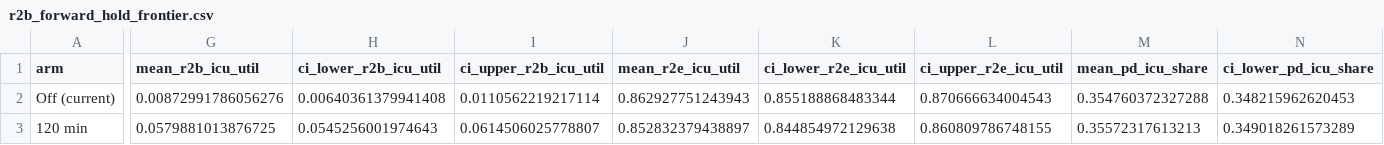
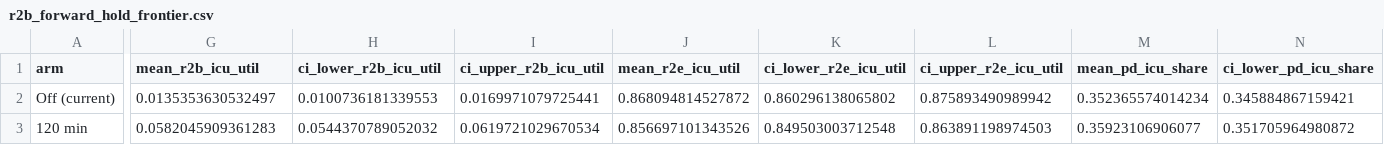
Before and after one commit to natosys/Battlefield-Casualty-Handling, a CSV file: data/sweeps/r2b_forward_hold_frontier.csv, drawn as a sheet; only a part is shown, gaps mark what is left out; the diff covers the shown part only; the diff names each change by its address in the sheet, - before the commit and + after, or states it on an @@ line.

```diff
--- a/data/sweeps/r2b_forward_hold_frontier.csv
+++ b/data/sweeps/r2b_forward_hold_frontier.csv
-G2 (mean_r2b_icu_util): 0.00872991786056276
+G2 (mean_r2b_icu_util): 0.0135353630532497
-H2 (ci_lower_r2b_icu_util): 0.00640361379941408
+H2 (ci_lower_r2b_icu_util): 0.0100736181339553
-I2 (ci_upper_r2b_icu_util): 0.0110562219217114
+I2 (ci_upper_r2b_icu_util): 0.0169971079725441
-J2 (mean_r2e_icu_util): 0.862927751243943
+J2 (mean_r2e_icu_util): 0.868094814527872
-K2 (ci_lower_r2e_icu_util): 0.855188868483344
+K2 (ci_lower_r2e_icu_util): 0.860296138065802
-L2 (ci_upper_r2e_icu_util): 0.870666634004543
+L2 (ci_upper_r2e_icu_util): 0.875893490989942
-M2 (mean_pd_icu_share): 0.354760372327288
+M2 (mean_pd_icu_share): 0.352365574014234
-N2 (ci_lower_pd_icu_share): 0.348215962620453
+N2 (ci_lower_pd_icu_share): 0.345884867159421
-G3 (mean_r2b_icu_util): 0.0579881013876725
+G3 (mean_r2b_icu_util): 0.0582045909361283
-H3 (ci_lower_r2b_icu_util): 0.0545256001974643
+H3 (ci_lower_r2b_icu_util): 0.0544370789052032
-I3 (ci_upper_r2b_icu_util): 0.0614506025778807
+I3 (ci_upper_r2b_icu_util): 0.0619721029670534
-J3 (mean_r2e_icu_util): 0.852832379438897
+J3 (mean_r2e_icu_util): 0.856697101343526
-K3 (ci_lower_r2e_icu_util): 0.844854972129638
+K3 (ci_lower_r2e_icu_util): 0.849503003712548
-L3 (ci_upper_r2e_icu_util): 0.860809786748155
+L3 (ci_upper_r2e_icu_util): 0.863891198974503
-M3 (mean_pd_icu_share): 0.35572317613213
+M3 (mean_pd_icu_share): 0.35923106906077
-N3 (ci_lower_pd_icu_share): 0.349018261573289
+N3 (ci_lower_pd_icu_share): 0.351705964980872
```
Also changed, not shown: 171 edited cells elsewhere in this file, 1 other file.
